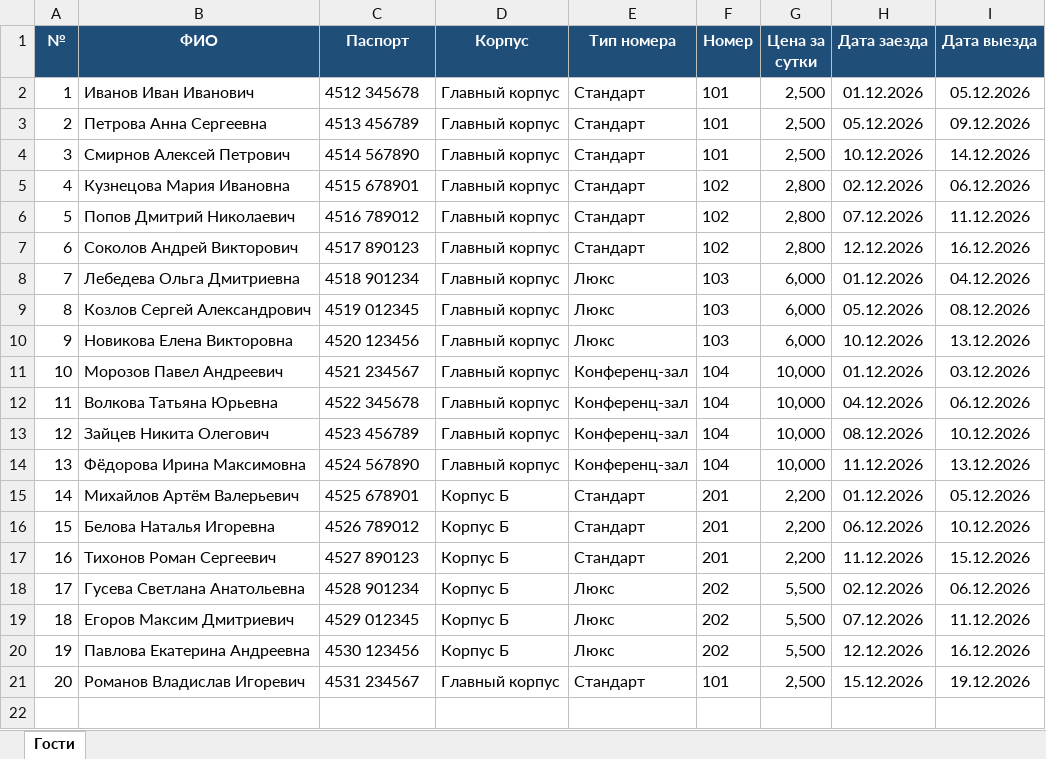
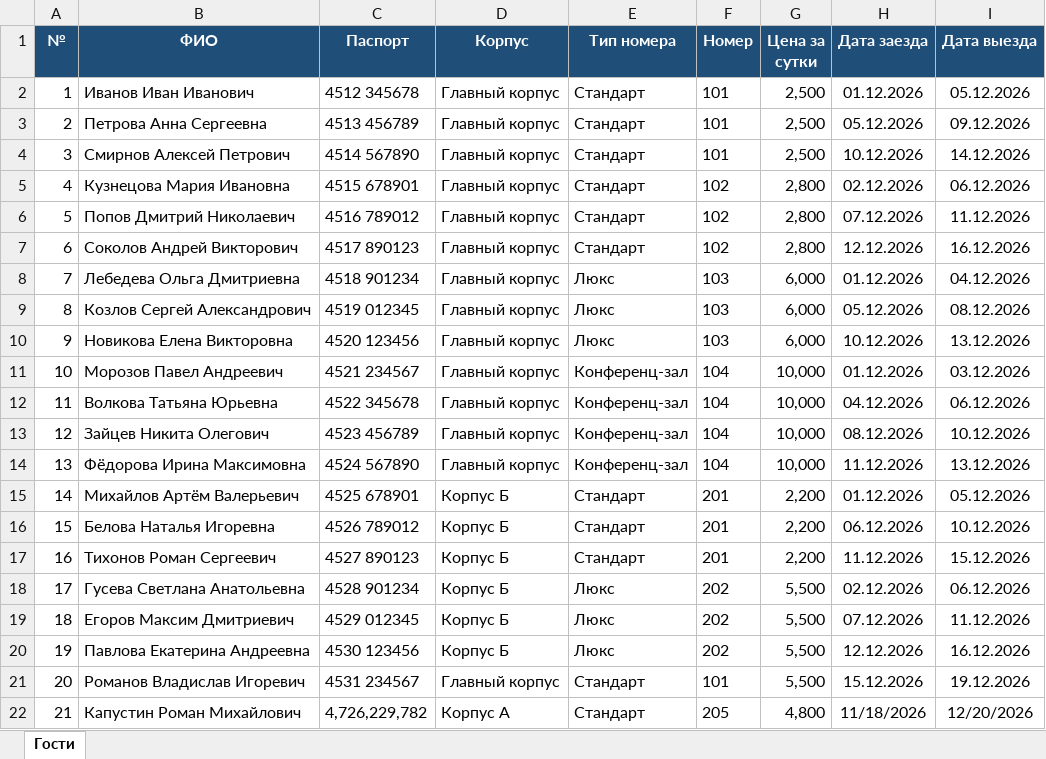
Before and after one commit to OneWayToDie/HotelProject, an Excel workbook: HotelApp/Templates/Шаблон_гостей_20_чел.xlsx, sheet Гости, drawn as a sheet; values as stored, in another font and other column widths than the file's, no borders; the diff names each change by its address in the sheet, - before the commit and + after, or states it on an @@ line.

```diff
--- a/HotelApp/Templates/Шаблон_гостей_20_чел.xlsx (sheet Гости)
+++ b/HotelApp/Templates/Шаблон_гостей_20_чел.xlsx (sheet Гости)
-G21 (Цена за сутки): 2,500
+G21 (Цена за сутки): 5,500
+row 22: 21 | Капустин Роман Михайлович | 4,726,229,782 | Корпус А | Стандарт | 205 | 4,800 | 11/18/2026 | 12/20/2026
```
Also changed, not shown: 16 other files.
